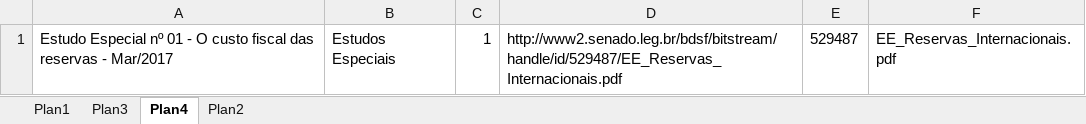
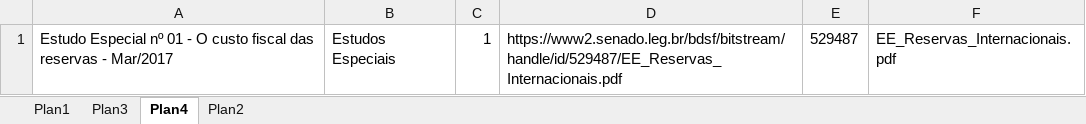
Before and after one commit to pho-souza/IFI_statistics, an Excel workbook: Lista.xlsx, sheet Plan4, drawn as a sheet; values as stored, in another font and other column widths than the file's, no borders; the diff names each change by its address in the sheet, - before the commit and + after, or states it on an @@ line.

```diff
--- a/Lista.xlsx (sheet Plan4)
+++ b/Lista.xlsx (sheet Plan4)
-D1: http://www2.senado.leg.br/bdsf/bitstream/handle/id/529487/EE_Reservas_Internacionais.pdf
+D1: https://www2.senado.leg.br/bdsf/bitstream/handle/id/529487/EE_Reservas_Internacionais.pdf
```
Also changed, not shown: sheet Plan1, formulas that keep their value.
